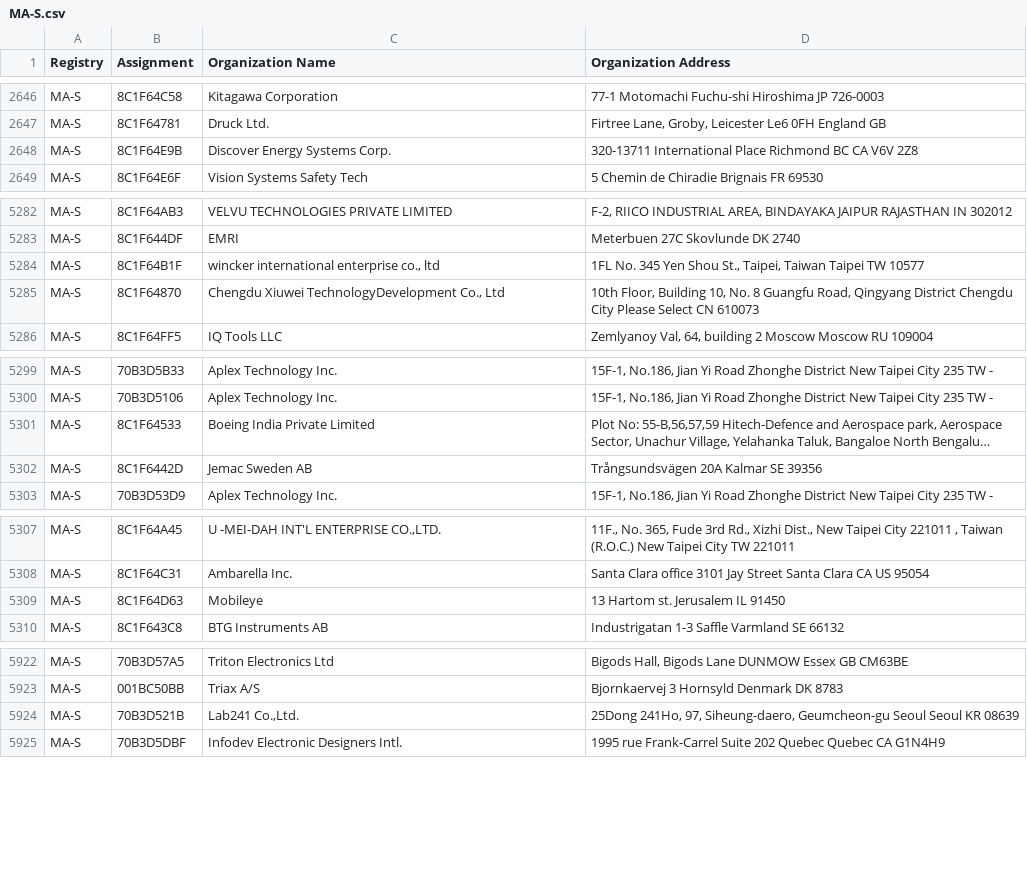
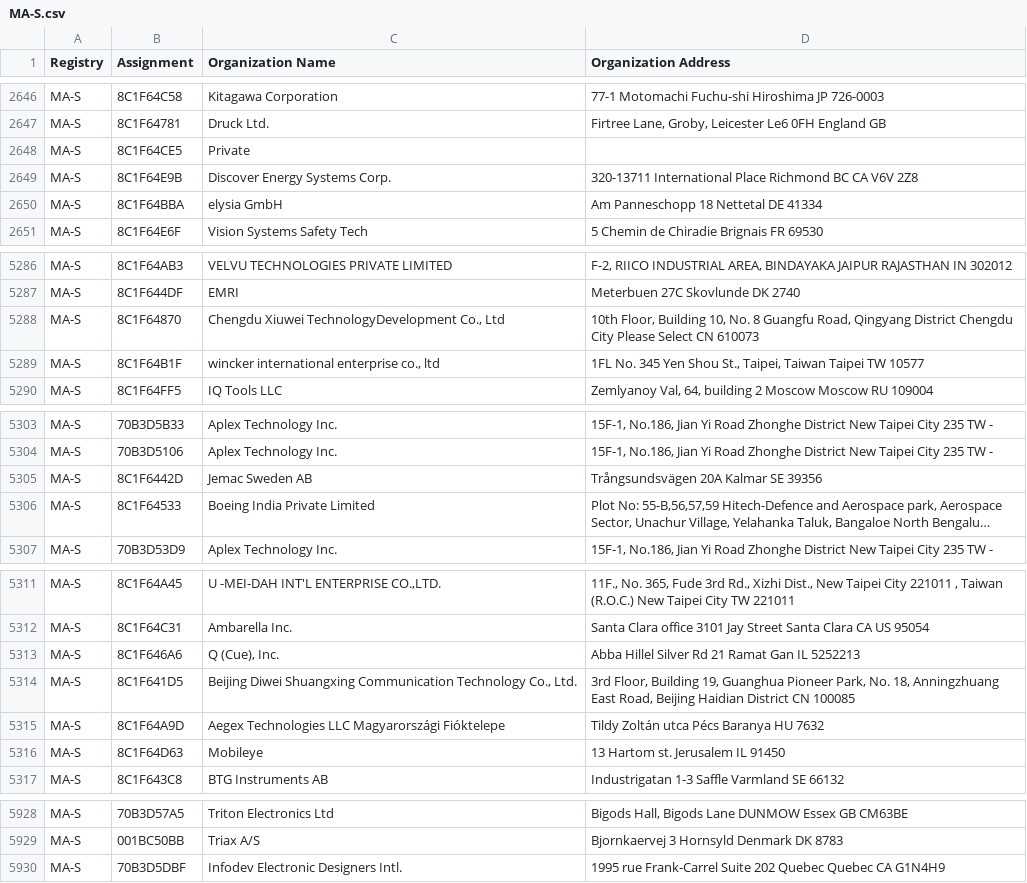
Before and after one commit to ConnectionMaster/upstream-sources, a CSV file: ieee/MA/MA-S.csv, drawn as a sheet; only a part is shown, gaps mark what is left out; long unchanged cells end in …; removed rows and columns are numbered as before the commit, all else as after; the diff covers the shown part only; the diff names each change by its address in the sheet, - before the commit and + after, or states it on an @@ line.

```diff
--- a/ieee/MA/MA-S.csv
+++ b/ieee/MA/MA-S.csv
+row 2648: MA-S | 8C1F64CE5 | Private
+row 2650: MA-S | 8C1F64BBA | elysia GmbH | Am Panneschopp 18 Nettetal DE 41334
@@ row 5284 moved to row 5289: MA-S @@
@@ row 5301 moved to row 5306: MA-S @@
+row 5313: MA-S | 8C1F646A6 | Q (Cue), Inc. | Abba Hillel Silver Rd 21 Ramat Gan IL 5252213
+row 5314: MA-S | 8C1F641D5 | Beijing Diwei Shuangxing Communication Technology Co., Ltd. | 3rd Floor, Building 19, Guanghua Pioneer Park, No. 18, Anningzhuang East Road, Beijing Haidian District CN 100085
+row 5315: MA-S | 8C1F64A9D | Aegex Technologies LLC Magyarországi Fióktelepe | Tildy Zoltán utca Pécs Baranya HU 7632
-row 5924: MA-S | 70B3D521B | Lab241 Co.,Ltd. | 25Dong 241Ho, 97, Siheung-daero, Geumcheon-gu Seoul Seoul KR 08639
```
Also changed, not shown: 6 added rows, 3 removed rows and 30 moved rows elsewhere in this file, ieee/MA/MA-M.csv, 5 other files.
